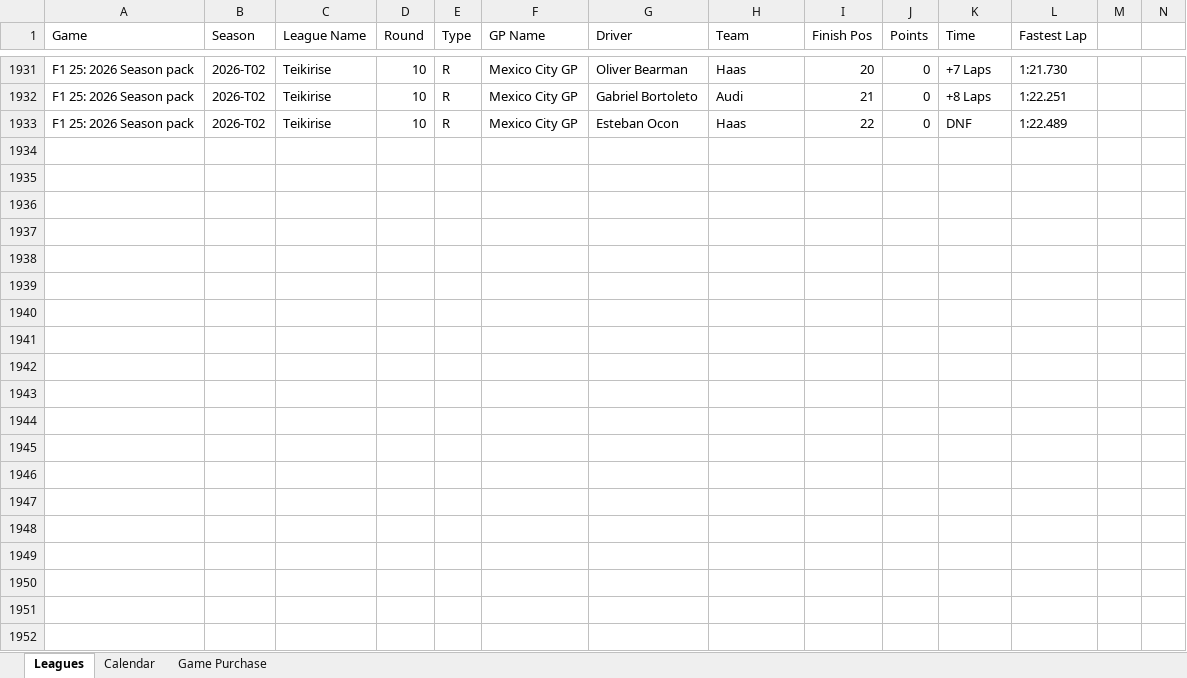
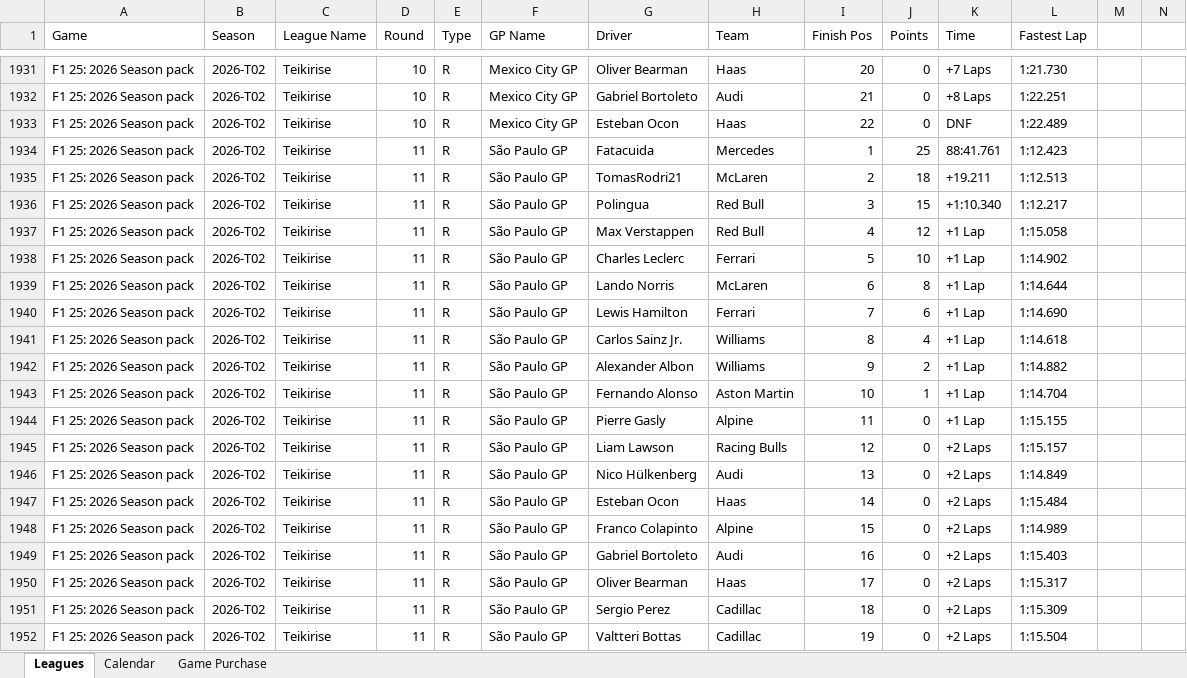
Before and after one commit to rcr1995/f1-game-dashboard, an Excel workbook: F1_Standings.xlsx, sheet Leagues, drawn as a sheet; only a part is shown, gaps mark what is left out; values as stored, in another font and other column widths than the file's, no borders; rows hold the shown columns only; the diff covers the shown part only; the diff names each change by its address in the sheet, - before the commit and + after, or states it on an @@ line.

```diff
--- a/F1_Standings.xlsx (sheet Leagues)
+++ b/F1_Standings.xlsx (sheet Leagues)
+row 1934: F1 25: 2026 Season pack | 2026-T02 | Teikirise | 11 | R | São Paulo GP | Fatacuida | Mercedes | 1 | 25 | 88:41.761 | 1:12.423
+row 1935: F1 25: 2026 Season pack | 2026-T02 | Teikirise | 11 | R | São Paulo GP | TomasRodri21 | McLaren | 2 | 18 | +19.211 | 1:12.513
+row 1936: F1 25: 2026 Season pack | 2026-T02 | Teikirise | 11 | R | São Paulo GP | Polingua | Red Bull | 3 | 15 | +1:10.340 | 1:12.217
+row 1937: F1 25: 2026 Season pack | 2026-T02 | Teikirise | 11 | R | São Paulo GP | Max Verstappen | Red Bull | 4 | 12 | +1 Lap | 1:15.058
+row 1938: F1 25: 2026 Season pack | 2026-T02 | Teikirise | 11 | R | São Paulo GP | Charles Leclerc | Ferrari | 5 | 10 | +1 Lap | 1:14.902
+row 1939: F1 25: 2026 Season pack | 2026-T02 | Teikirise | 11 | R | São Paulo GP | Lando Norris | McLaren | 6 | 8 | +1 Lap | 1:14.644
+row 1940: F1 25: 2026 Season pack | 2026-T02 | Teikirise | 11 | R | São Paulo GP | Lewis Hamilton | Ferrari | 7 | 6 | +1 Lap | 1:14.690
+row 1941: F1 25: 2026 Season pack | 2026-T02 | Teikirise | 11 | R | São Paulo GP | Carlos Sainz Jr. | Williams | 8 | 4 | +1 Lap | 1:14.618
+row 1942: F1 25: 2026 Season pack | 2026-T02 | Teikirise | 11 | R | São Paulo GP | Alexander Albon | Williams | 9 | 2 | +1 Lap | 1:14.882
+row 1943: F1 25: 2026 Season pack | 2026-T02 | Teikirise | 11 | R | São Paulo GP | Fernando Alonso | Aston Martin | 10 | 1 | +1 Lap | 1:14.704
+row 1944: F1 25: 2026 Season pack | 2026-T02 | Teikirise | 11 | R | São Paulo GP | Pierre Gasly | Alpine | 11 | 0 | +1 Lap | 1:15.155
+row 1945: F1 25: 2026 Season pack | 2026-T02 | Teikirise | 11 | R | São Paulo GP | Liam Lawson | Racing Bulls | 12 | 0 | +2 Laps | 1:15.157
+row 1946: F1 25: 2026 Season pack | 2026-T02 | Teikirise | 11 | R | São Paulo GP | Nico Hülkenberg | Audi | 13 | 0 | +2 Laps | 1:14.849
+row 1947: F1 25: 2026 Season pack | 2026-T02 | Teikirise | 11 | R | São Paulo GP | Esteban Ocon | Haas | 14 | 0 | +2 Laps | 1:15.484
+row 1948: F1 25: 2026 Season pack | 2026-T02 | Teikirise | 11 | R | São Paulo GP | Franco Colapinto | Alpine | 15 | 0 | +2 Laps | 1:14.989
+row 1949: F1 25: 2026 Season pack | 2026-T02 | Teikirise | 11 | R | São Paulo GP | Gabriel Bortoleto | Audi | 16 | 0 | +2 Laps | 1:15.403
+row 1950: F1 25: 2026 Season pack | 2026-T02 | Teikirise | 11 | R | São Paulo GP | Oliver Bearman | Haas | 17 | 0 | +2 Laps | 1:15.317
+row 1951: F1 25: 2026 Season pack | 2026-T02 | Teikirise | 11 | R | São Paulo GP | Sergio Perez | Cadillac | 18 | 0 | +2 Laps | 1:15.309
+row 1952: F1 25: 2026 Season pack | 2026-T02 | Teikirise | 11 | R | São Paulo GP | Valtteri Bottas | Cadillac | 19 | 0 | +2 Laps | 1:15.504
```
Also changed, not shown: 3 added rows elsewhere in this sheet, sheet Calendar.
